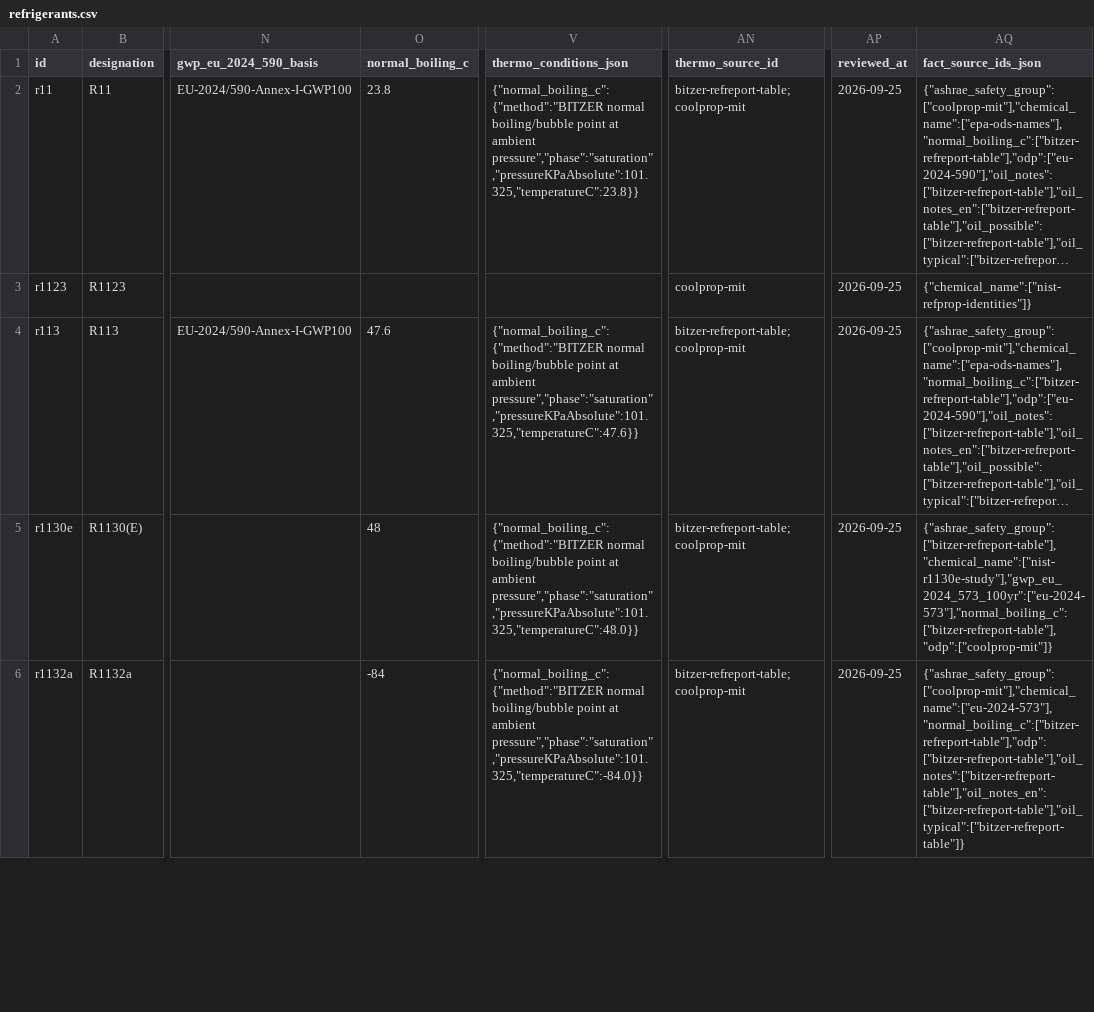
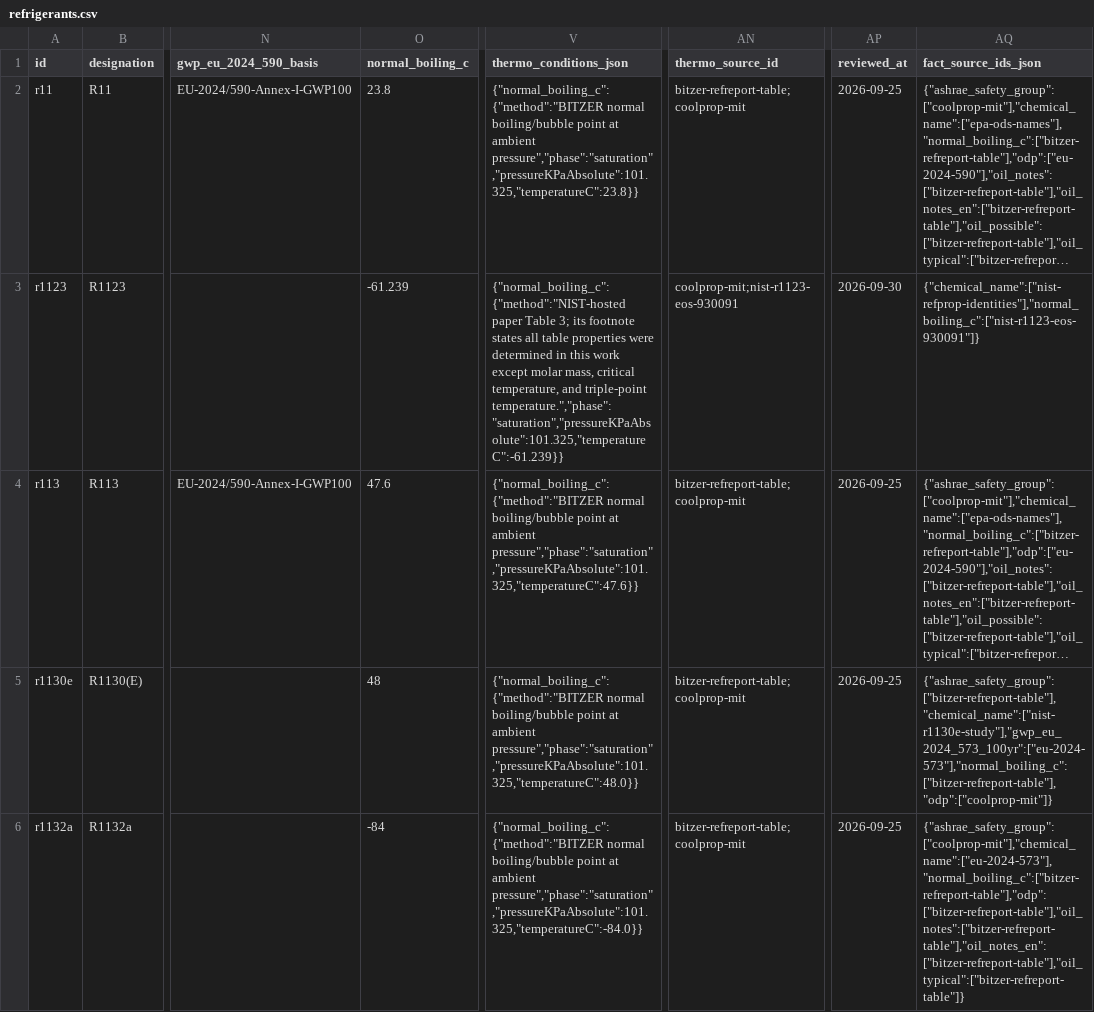
Before and after one commit to huplifi/phasekit, a CSV file: data/refrigerants.csv, drawn as a sheet; only a part is shown, gaps mark what is left out; long unchanged cells end in …; the diff covers the shown part only; the diff names each change by its address in the sheet, - before the commit and + after, or states it on an @@ line.

```diff
--- a/data/refrigerants.csv
+++ b/data/refrigerants.csv
-O3 (normal_boiling_c): (empty)
+O3 (normal_boiling_c): -61.239
-V3 (thermo_conditions_json): (empty)
+V3 (thermo_conditions_json): {"normal_boiling_c":{"method":"NIST-hosted paper Table 3; its footnote states all table properties were determined in this work except molar mass, critical temperature, and triple-point temperature.","phase":"saturation","pressureKPaAbsolute":101.325,"temperatureC":-61.239}}
-AN3 (thermo_source_id): coolprop-mit
+AN3 (thermo_source_id): coolprop-mit;nist-r1123-eos-930091
-AP3 (reviewed_at): 2026-09-25
+AP3 (reviewed_at): 2026-09-30
-AQ3 (fact_source_ids_json): {"chemical_name":["nist-refprop-identities"]}
+AQ3 (fact_source_ids_json): {"chemical_name":["nist-refprop-identities"],"normal_boiling_c":["nist-r1123-eos-930091"]}
```
Also changed, not shown: 24 edited cells elsewhere in this file, data/sources.csv, 49 other files.
